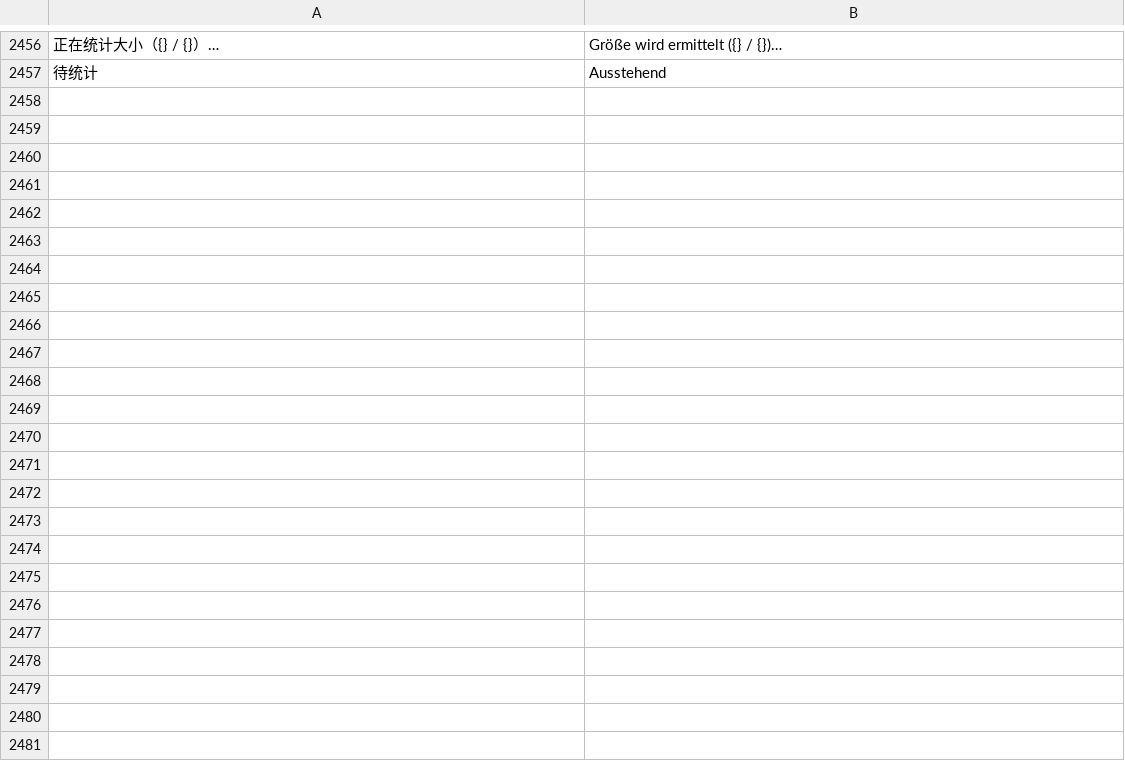
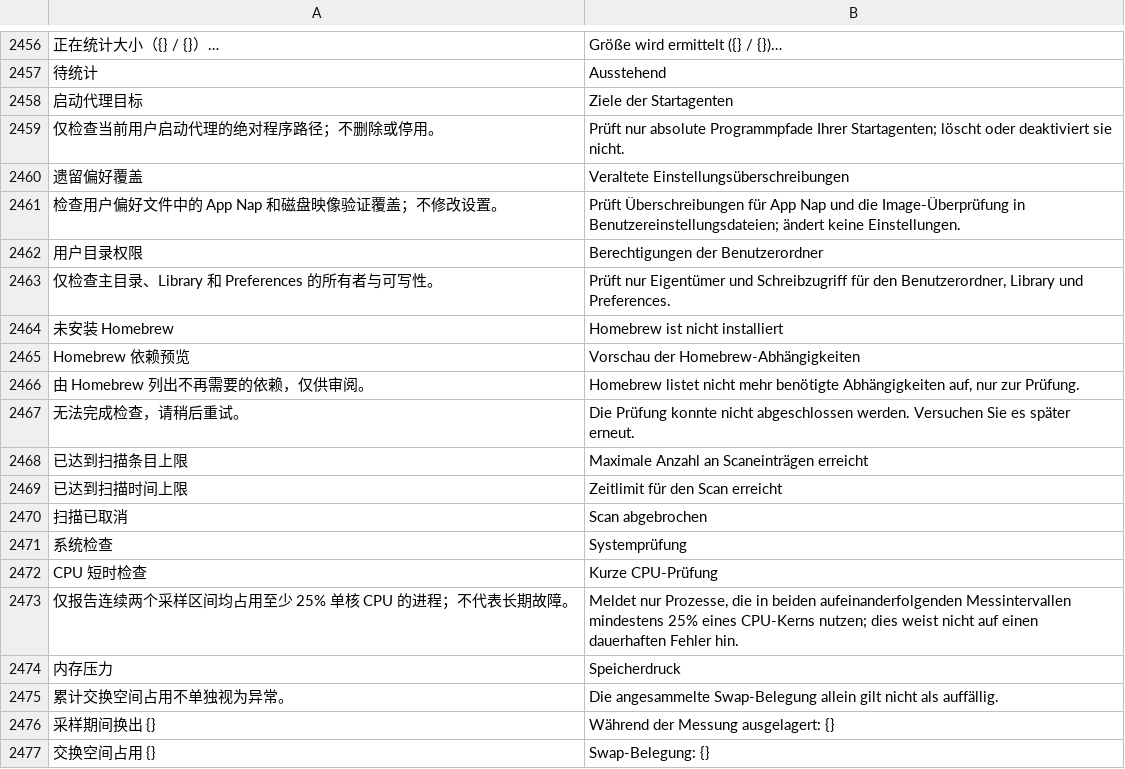
Before and after one commit to ysicing/XStats, a TSV file: Packages/XStatsKit/Sources/Localization/Resources/de.tsv, drawn as a sheet; only a part is shown, gaps mark what is left out; the diff covers the shown part only; the diff names each change by its address in the sheet, - before the commit and + after, or states it on an @@ line.

```diff
--- a/Packages/XStatsKit/Sources/Localization/Resources/de.tsv
+++ b/Packages/XStatsKit/Sources/Localization/Resources/de.tsv
+row 2458: 启动代理目标 | Ziele der Startagenten
+row 2459: 仅检查当前用户启动代理的绝对程序路径；不删除或停用。 | Prüft nur absolute Programmpfade Ihrer Startagenten; löscht oder deaktiviert sie nicht.
+row 2460: 遗留偏好覆盖 | Veraltete Einstellungsüberschreibungen
+row 2461: 检查用户偏好文件中的 App Nap 和磁盘映像验证覆盖；不修改设置。 | Prüft Überschreibungen für App Nap und die Image-Überprüfung in Benutzereinstellungsdateien; ändert keine Einstellungen.
+row 2462: 用户目录权限 | Berechtigungen der Benutzerordner
+row 2463: 仅检查主目录、Library 和 Preferences 的所有者与可写性。 | Prüft nur Eigentümer und Schreibzugriff für den Benutzerordner, Library und Preferences.
+row 2464: 未安装 Homebrew | Homebrew ist nicht installiert
+row 2465: Homebrew 依赖预览 | Vorschau der Homebrew-Abhängigkeiten
+row 2466: 由 Homebrew 列出不再需要的依赖，仅供审阅。 | Homebrew listet nicht mehr benötigte Abhängigkeiten auf, nur zur Prüfung.
+row 2467: 无法完成检查，请稍后重试。 | Die Prüfung konnte nicht abgeschlossen werden. Versuchen Sie es später erneut.
+row 2468: 已达到扫描条目上限 | Maximale Anzahl an Scaneinträgen erreicht
+row 2469: 已达到扫描时间上限 | Zeitlimit für den Scan erreicht
+row 2470: 扫描已取消 | Scan abgebrochen
+row 2471: 系统检查 | Systemprüfung
+row 2472: CPU 短时检查 | Kurze CPU-Prüfung
+row 2473: 仅报告连续两个采样区间均占用至少 25% 单核 CPU 的进程；不代表长期故障。 | Meldet nur Prozesse, die in beiden aufeinanderfolgenden Messintervallen mindestens 25% eines CPU-Kerns nutzen; dies weist nicht auf einen dauerhaften Fehler hin.
+row 2474: 内存压力 | Speicherdruck
+row 2475: 累计交换空间占用不单独视为异常。 | Die angesammelte Swap-Belegung allein gilt nicht als auffällig.
+row 2476: 采样期间换出 {} | Während der Messung ausgelagert: {}
+row 2477: 交换空间占用 {} | Swap-Belegung: {}
```
Also changed, not shown: 14 added rows elsewhere in this file, Packages/XStatsKit/Sources/Localization/Resources/ar.tsv, Packages/XStatsKit/Sources/Localization/Resources/es.tsv, 34 other files.
